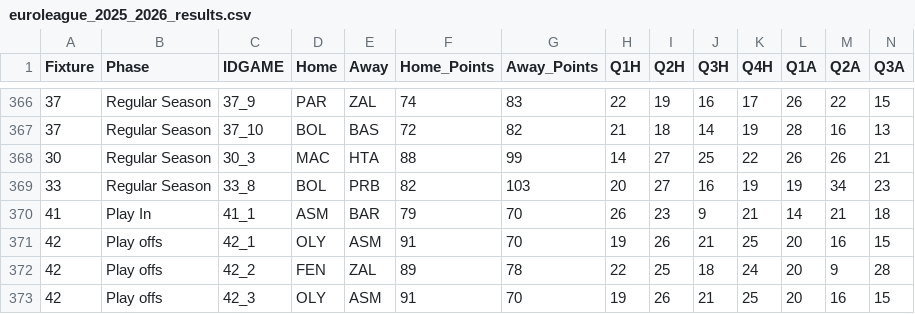
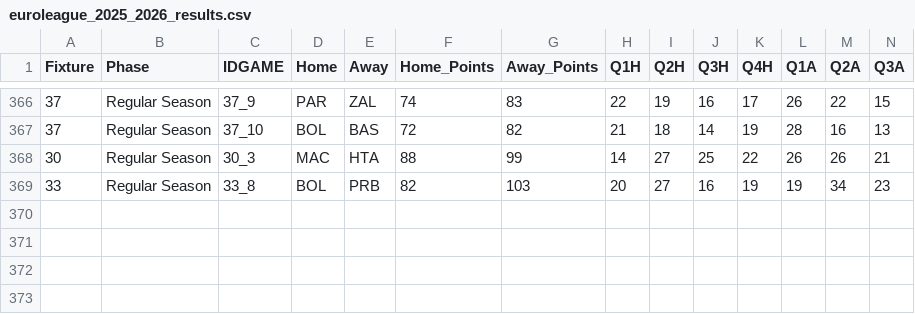
Before and after one commit to sotiristiga/euroleague, a CSV file: euroleague_2025_2026_results.csv, drawn as a sheet; only a part is shown, gaps mark what is left out; rows hold the shown columns only; the diff names each change by its address in the sheet, - before the commit and + after, or states it on an @@ line.

```diff
--- a/euroleague_2025_2026_results.csv
+++ b/euroleague_2025_2026_results.csv
-row 370: 41 | Play In | 41_1 | ASM | BAR | 79 | 70 | 26 | 23 | 9 | 21 | 14 | 21 | 18
-row 371: 42 | Play offs | 42_1 | OLY | ASM | 91 | 70 | 19 | 26 | 21 | 25 | 20 | 16 | 15
-row 372: 42 | Play offs | 42_2 | FEN | ZAL | 89 | 78 | 22 | 25 | 18 | 24 | 20 | 9 | 28
-row 373: 42 | Play offs | 42_3 | OLY | ASM | 91 | 70 | 19 | 26 | 21 | 25 | 20 | 16 | 15
```
Also changed, not shown: 1 other file.
